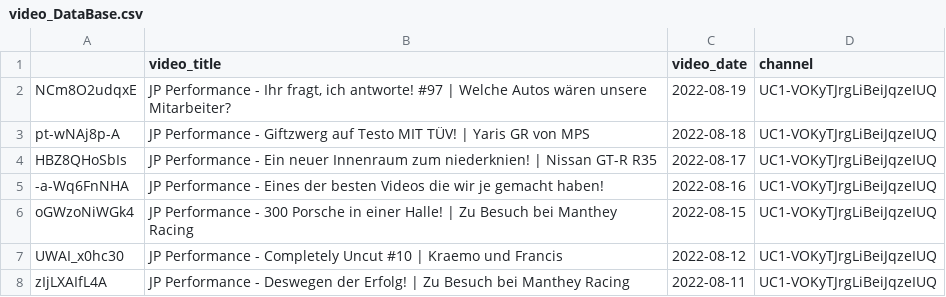
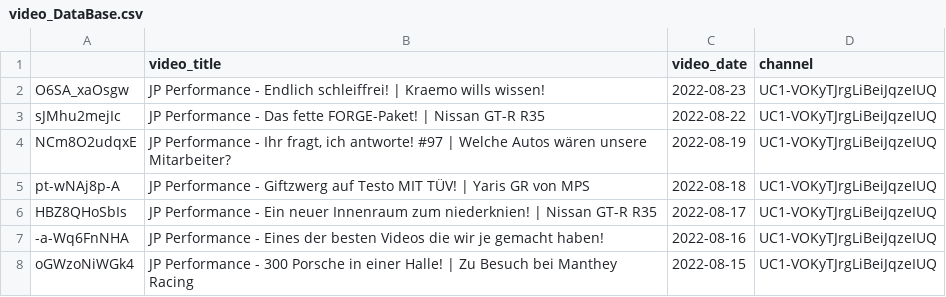
Before and after one commit to mlempp/voice_of_the_community, a CSV file: video_DataBase.csv, drawn as a sheet; only a part is shown; the shorter side is filled out with more unchanged rows.

```diff
--- a/video_DataBase.csv
+++ b/video_DataBase.csv
@@ -1,2 +1,4 @@
 ;video_title;video_date;channel
+O6SA_xaOsgw;JP Performance - Endlich schleiffrei! | Kraemo wills wissen!;2022-08-23;UC1-VOKyTJrgLiBeiJqzeIUQ
+sJMhu2mejIc;JP Performance - Das fette FORGE-Paket! | Nissan GT-R R35;2022-08-22;UC1-VOKyTJrgLiBeiJqzeIUQ
 NCm8O2udqxE;JP Performance - Ihr fragt, ich antworte! #97 | Welche Autos wären unsere Mitarbeiter?;2022-08-19;UC1-VOKyTJrgLiBeiJqzeIUQ
```
Also changed, not shown: 2 other files.
